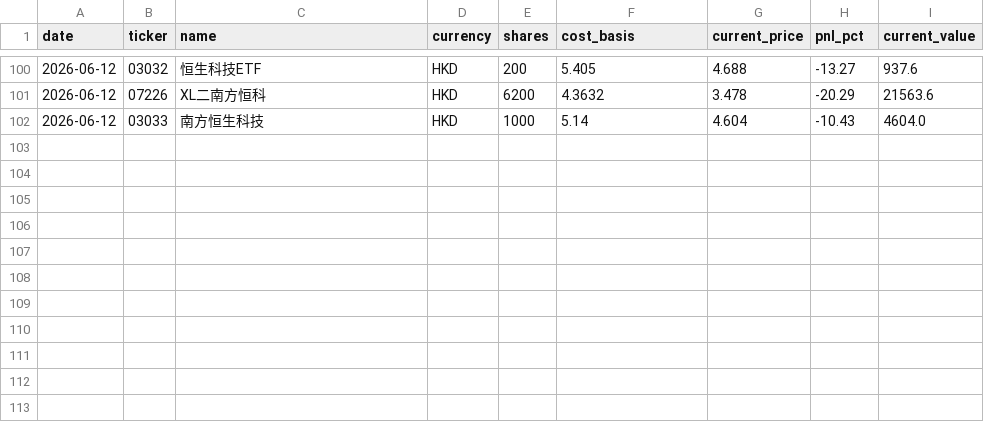
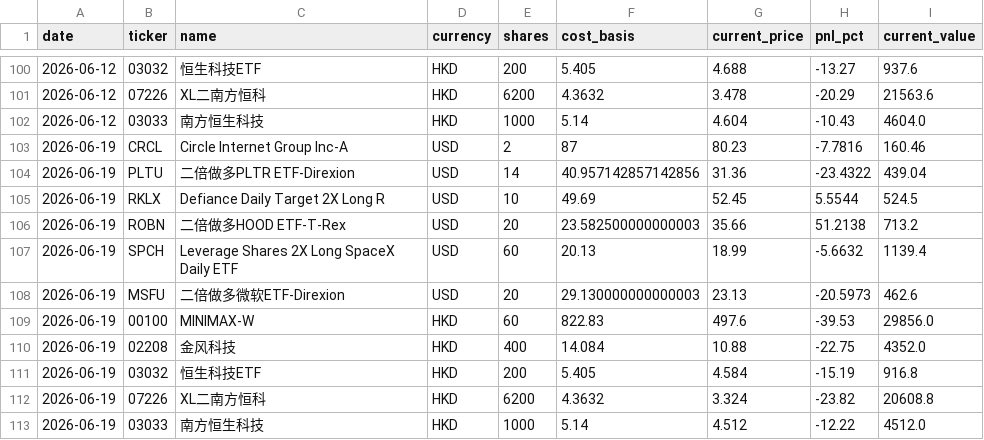
Before and after one commit to KCNyu/clawock, a CSV file: memory/archive/eod-history.csv, drawn as a sheet; only a part is shown, gaps mark what is left out; the diff names each change by its address in the sheet, - before the commit and + after, or states it on an @@ line.

```diff
--- a/memory/archive/eod-history.csv
+++ b/memory/archive/eod-history.csv
+row 103: 2026-06-19 | CRCL | Circle Internet Group Inc-A | USD | 2 | 87 | 80.23 | -7.7816 | 160.46
+row 104: 2026-06-19 | PLTU | 二倍做多PLTR ETF-Direxion | USD | 14 | 40.957142857142856 | 31.36 | -23.4322 | 439.04
+row 105: 2026-06-19 | RKLX | Defiance Daily Target 2X Long R | USD | 10 | 49.69 | 52.45 | 5.5544 | 524.5
+row 106: 2026-06-19 | ROBN | 二倍做多HOOD ETF-T-Rex | USD | 20 | 23.582500000000003 | 35.66 | 51.2138 | 713.2
+row 107: 2026-06-19 | SPCH | Leverage Shares 2X Long SpaceX Daily ETF | USD | 60 | 20.13 | 18.99 | -5.6632 | 1139.4
+row 108: 2026-06-19 | MSFU | 二倍做多微软ETF-Direxion | USD | 20 | 29.130000000000003 | 23.13 | -20.5973 | 462.6
+row 109: 2026-06-19 | 00100 | MINIMAX-W | HKD | 60 | 822.83 | 497.6 | -39.53 | 29856.0
+row 110: 2026-06-19 | 02208 | 金风科技 | HKD | 400 | 14.084 | 10.88 | -22.75 | 4352.0
+row 111: 2026-06-19 | 03032 | 恒生科技ETF | HKD | 200 | 5.405 | 4.584 | -15.19 | 916.8
+row 112: 2026-06-19 | 07226 | XL二南方恒科 | HKD | 6200 | 4.3632 | 3.324 | -23.82 | 20608.8
+row 113: 2026-06-19 | 03033 | 南方恒生科技 | HKD | 1000 | 5.14 | 4.512 | -12.22 | 4512.0
```
